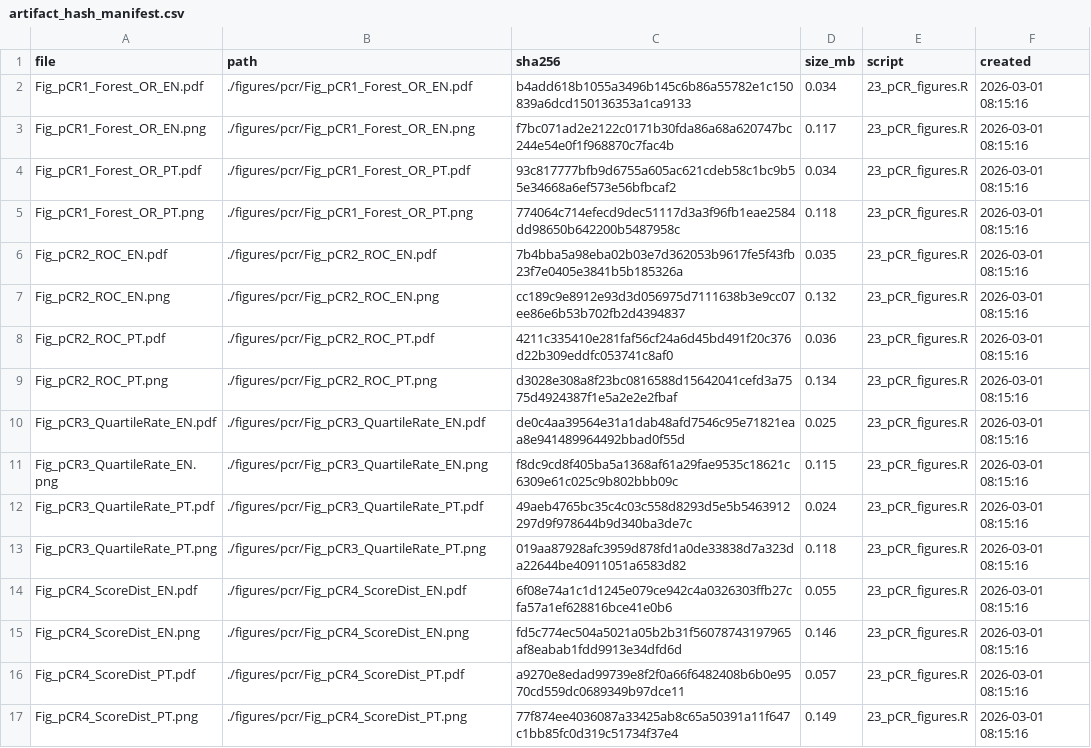
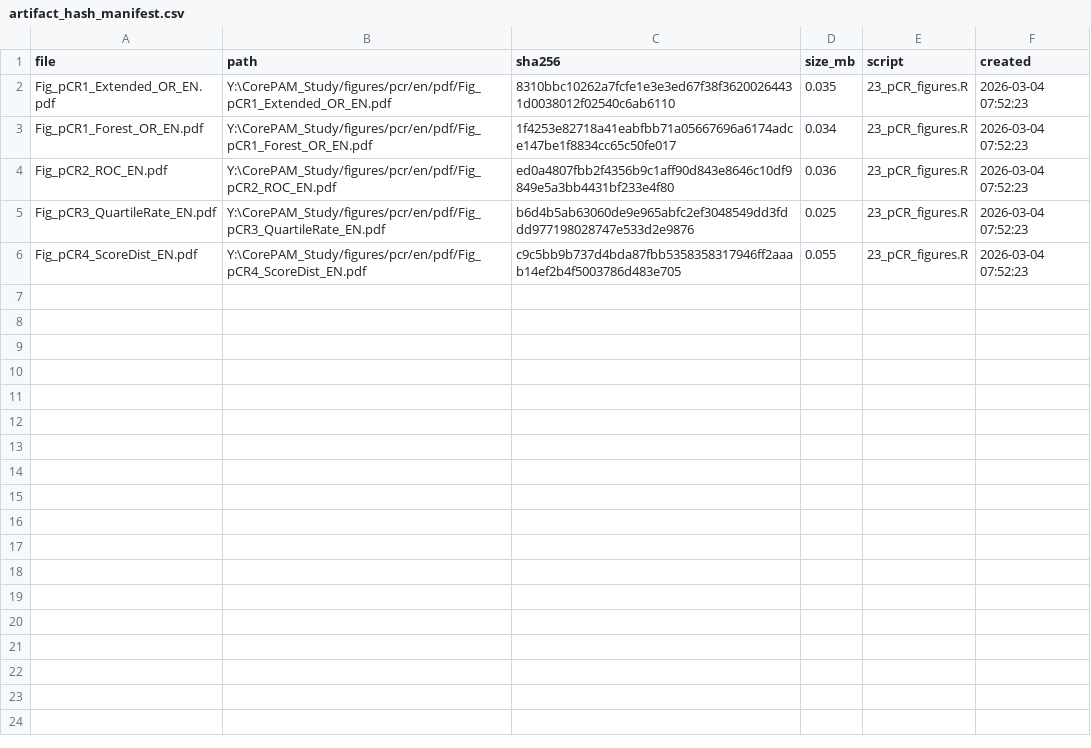
Before and after one commit to RafaelBotan/CorePAM-Study, a CSV file: results/pcr/artifact_hash_manifest.csv, drawn as a sheet.

```diff
--- a/results/pcr/artifact_hash_manifest.csv
+++ b/results/pcr/artifact_hash_manifest.csv
@@ -1,17 +1,6 @@
 file,path,sha256,size_mb,script,created
-Fig_pCR1_Forest_OR_EN.pdf,./figures/pcr/Fig_pCR1_Forest_OR_EN.pdf,b4add618b1055a3496b145c6b86a55782e1c150839a6dcd150136353a1ca9133,0.034,23_pCR_figures.R,2026-03-01 08:15:16
-Fig_pCR1_Forest_OR_EN.png,./figures/pcr/Fig_pCR1_Forest_OR_EN.png,f7bc071ad2e2122c0171b30fda86a68a620747bc244e54e0f1f968870c7fac4b,0.117,23_pCR_figures.R,2026-03-01 08:15:16
-Fig_pCR1_Forest_OR_PT.pdf,./figures/pcr/Fig_pCR1_Forest_OR_PT.pdf,93c817777bfb9d6755a605ac621cdeb58c1bc9b55e34668a6ef573e56bfbcaf2,0.034,23_pCR_figures.R,2026-03-01 08:15:16
-Fig_pCR1_Forest_OR_PT.png,./figures/pcr/Fig_pCR1_Forest_OR_PT.png,774064c714efecd9dec51117d3a3f96fb1eae2584dd98650b642200b5487958c,0.118,23_pCR_figures.R,2026-03-01 08:15:16
-Fig_pCR2_ROC_EN.pdf,./figures/pcr/Fig_pCR2_ROC_EN.pdf,7b4bba5a98eba02b03e7d362053b9617fe5f43fb23f7e0405e3841b5b185326a,0.035,23_pCR_figures.R,2026-03-01 08:15:16
-Fig_pCR2_ROC_EN.png,./figures/pcr/Fig_pCR2_ROC_EN.png,cc189c9e8912e93d3d056975d7111638b3e9cc07ee86e6b53b702fb2d4394837,0.132,23_pCR_figures.R,2026-03-01 08:15:16
-Fig_pCR2_ROC_PT.pdf,./figures/pcr/Fig_pCR2_ROC_PT.pdf,4211c335410e281faf56cf24a6d45bd491f20c376d22b309eddfc053741c8af0,0.036,23_pCR_figures.R,2026-03-01 08:15:16
-Fig_pCR2_ROC_PT.png,./figures/pcr/Fig_pCR2_ROC_PT.png,d3028e308a8f23bc0816588d15642041cefd3a7575d4924387f1e5a2e2e2fbaf,0.134,23_pCR_figures.R,2026-03-01 08:15:16
-Fig_pCR3_QuartileRate_EN.pdf,./figures/pcr/Fig_pCR3_QuartileRate_EN.pdf,de0c4aa39564e31a1dab48afd7546c95e71821eaa8e941489964492bbad0f55d,0.025,23_pCR_figures.R,2026-03-01 08:15:16
-Fig_pCR3_QuartileRate_EN.png,./figures/pcr/Fig_pCR3_QuartileRate_EN.png,f8dc9cd8f405ba5a1368af61a29fae9535c18621c6309e61c025c9b802bbb09c,0.115,23_pCR_figures.R,2026-03-01 08:15:16
-Fig_pCR3_QuartileRate_PT.pdf,./figures/pcr/Fig_pCR3_QuartileRate_PT.pdf,49aeb4765bc35c4c03c558d8293d5e5b5463912297d9f978644b9d340ba3de7c,0.024,23_pCR_figures.R,2026-03-01 08:15:16
-Fig_pCR3_QuartileRate_PT.png,./figures/pcr/Fig_pCR3_QuartileRate_PT.png,019aa87928afc3959d878fd1a0de33838d7a323da22644be40911051a6583d82,0.118,23_pCR_figures.R,2026-03-01 08:15:16
-Fig_pCR4_ScoreDist_EN.pdf,./figures/pcr/Fig_pCR4_ScoreDist_EN.pdf,6f08e74a1c1d1245e079ce942c4a0326303ffb27cfa57a1ef628816bce41e0b6,0.055,23_pCR_figures.R,2026-03-01 08:15:16
-Fig_pCR4_ScoreDist_EN.png,./figures/pcr/Fig_pCR4_ScoreDist_EN.png,fd5c774ec504a5021a05b2b31f56078743197965af8eabab1fdd9913e34dfd6d,0.146,23_pCR_figures.R,2026-03-01 08:15:16
-Fig_pCR4_ScoreDist_PT.pdf,./figures/pcr/Fig_pCR4_ScoreDist_PT.pdf,a9270e8edad99739e8f2f0a66f6482408b6b0e9570cd559dc0689349b97dce11,0.057,23_pCR_figures.R,2026-03-01 08:15:16
-Fig_pCR4_ScoreDist_PT.png,./figures/pcr/Fig_pCR4_ScoreDist_PT.png,77f874ee4036087a33425ab8c65a50391a11f647c1bb85fc0d319c51734f37e4,0.149,23_pCR_figures.R,2026-03-01 08:15:16
+Fig_pCR1_Extended_OR_EN.pdf,Y:\CorePAM_Study/figures/pcr/en/pdf/Fig_pCR1_Extended_OR_EN.pdf,8310bbc10262a7fcfe1e3e3ed67f38f36200264431d0038012f02540c6ab6110,0.035,23_pCR_figures.R,2026-03-04 07:52:23
+Fig_pCR1_Forest_OR_EN.pdf,Y:\CorePAM_Study/figures/pcr/en/pdf/Fig_pCR1_Forest_OR_EN.pdf,1f4253e82718a41eabfbb71a05667696a6174adce147be1f8834cc65c50fe017,0.034,23_pCR_figures.R,2026-03-04 07:52:23
+Fig_pCR2_ROC_EN.pdf,Y:\CorePAM_Study/figures/pcr/en/pdf/Fig_pCR2_ROC_EN.pdf,ed0a4807fbb2f4356b9c1aff90d843e8646c10df9849e5a3bb4431bf233e4f80,0.036,23_pCR_figures.R,2026-03-04 07:52:23
+Fig_pCR3_QuartileRate_EN.pdf,Y:\CorePAM_Study/figures/pcr/en/pdf/Fig_pCR3_QuartileRate_EN.pdf,b6d4b5ab63060de9e965abfc2ef3048549dd3fddd977198028747e533d2e9876,0.025,23_pCR_figures.R,2026-03-04 07:52:23
+Fig_pCR4_ScoreDist_EN.pdf,Y:\CorePAM_Study/figures/pcr/en/pdf/Fig_pCR4_ScoreDist_EN.pdf,c9c5bb9b737d4bda87fbb5358358317946ff2aaab14ef2b4f5003786d483e705,0.055,23_pCR_figures.R,2026-03-04 07:52:23
```
Also changed, not shown: results/main/incremental_value_by_cohort.csv, results/supp/qc_schema_range_report.csv, 43 other files.
